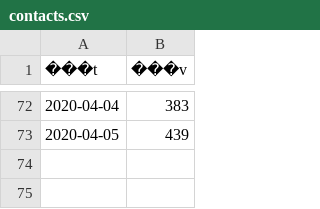
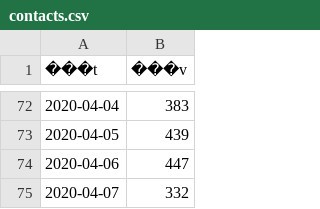
Before and after one commit to tsu-nera/hack-for-corona, a CSV file: rawdata/contacts.csv, drawn as a sheet; only a part is shown, gaps mark what is left out; the diff names each change by its address in the sheet, - before the commit and + after, or states it on an @@ line.

```diff
--- a/rawdata/contacts.csv
+++ b/rawdata/contacts.csv
+row 74: 2020-04-06 | 447
+row 75: 2020-04-07 | 332
```
Also changed, not shown: data/patients.csv, rawdata/patients.csv, 1 other file.
